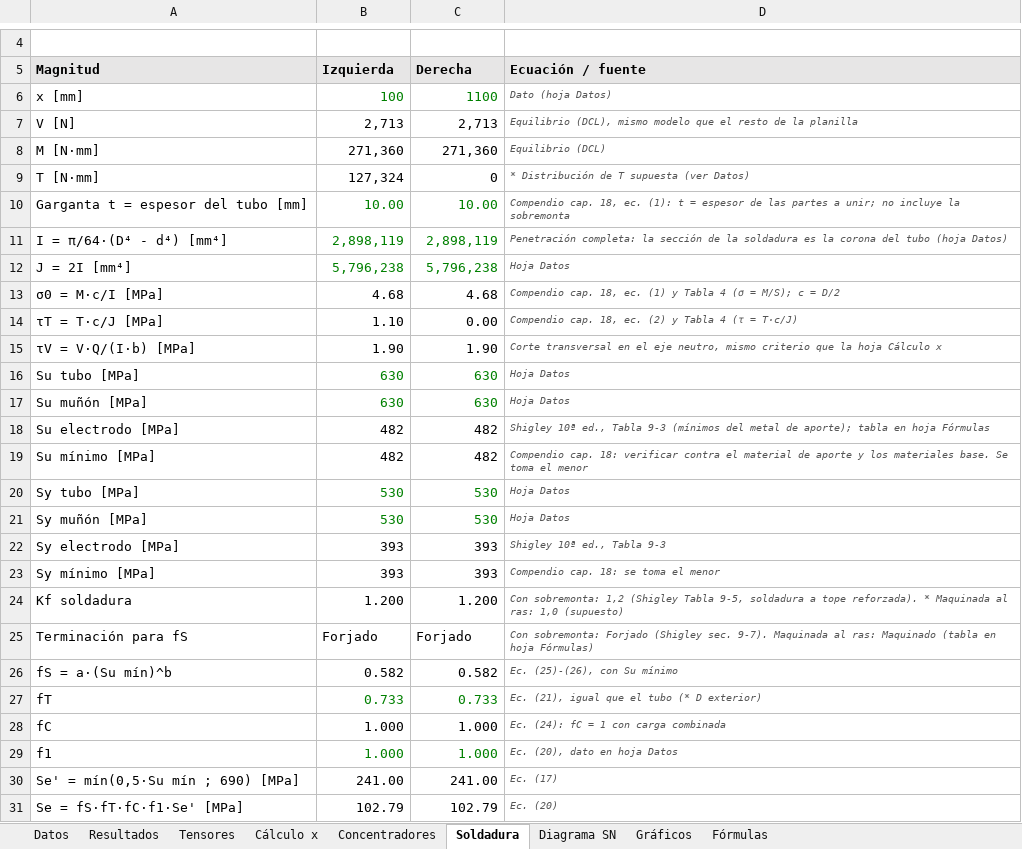
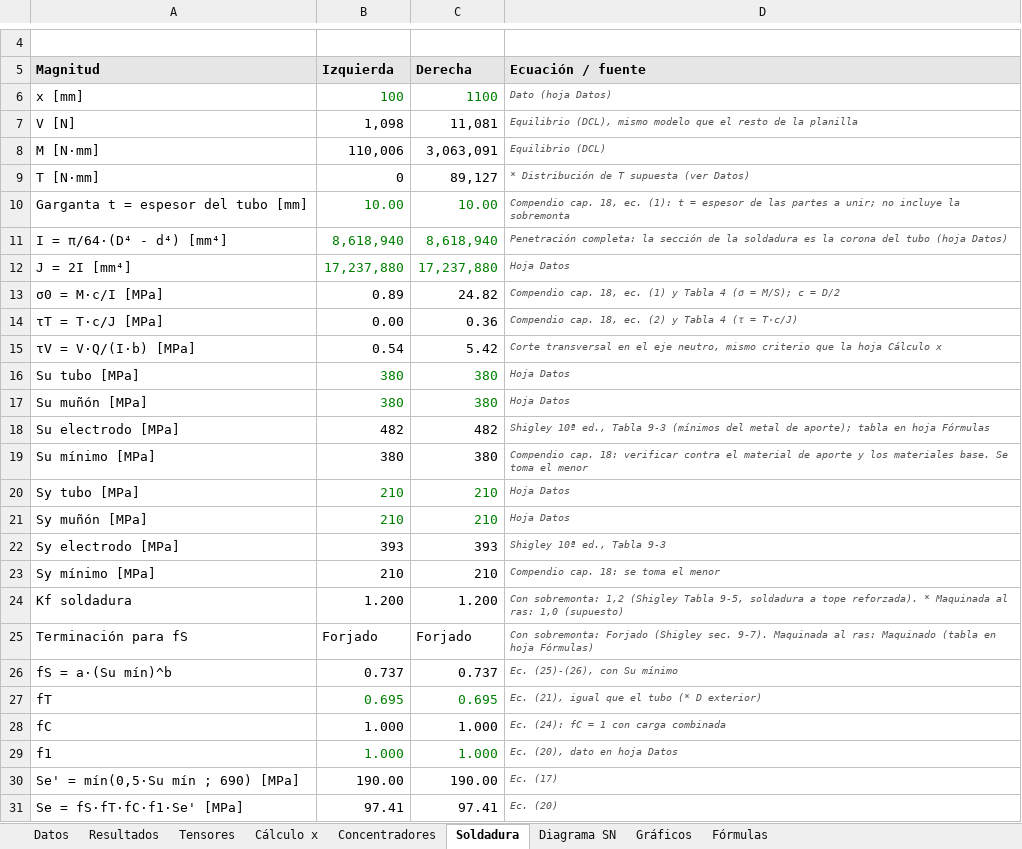
Before and after one commit to matiasacc/Rullo_PSV, an Excel workbook: planilla/Rullo_PSV_estatico_fatiga.xlsx, sheet Soldadura, drawn as a sheet; only a part is shown, gaps mark what is left out; values as stored, in another font and other column widths than the file's, no borders; the diff covers the shown part only; the diff names each change by its address in the sheet, - before the commit and + after, or states it on an @@ line.

```diff
--- a/planilla/Rullo_PSV_estatico_fatiga.xlsx (sheet Soldadura)
+++ b/planilla/Rullo_PSV_estatico_fatiga.xlsx (sheet Soldadura)
-B7 (Izquierda): 2,713
+B7 (Izquierda): 1,098
-C7 (Derecha): 2,713
+C7 (Derecha): 11,081
-B8 (Izquierda): 271,360
+B8 (Izquierda): 110,006
-C8 (Derecha): 271,360
+C8 (Derecha): 3,063,091
-B9 (Izquierda): 127,324
+B9 (Izquierda): 0
-C9 (Derecha): 0
+C9 (Derecha): 89,127
-B11 (Izquierda): 2,898,119
+B11 (Izquierda): 8,618,940
-C11 (Derecha): 2,898,119
+C11 (Derecha): 8,618,940
-B12 (Izquierda): 5,796,238
+B12 (Izquierda): 17,237,880
-C12 (Derecha): 5,796,238
+C12 (Derecha): 17,237,880
-B13 (Izquierda): 4.68
+B13 (Izquierda): 0.89
-C13 (Derecha): 4.68
+C13 (Derecha): 24.82
-B14 (Izquierda): 1.10
+B14 (Izquierda): 0.00
-C14 (Derecha): 0.00
+C14 (Derecha): 0.36
-B15 (Izquierda): 1.90
+B15 (Izquierda): 0.54
-C15 (Derecha): 1.90
+C15 (Derecha): 5.42
-B16:B17 (Izquierda): 630
+B16:B17 (Izquierda): 380
-C16:C17 (Derecha): 630
+C16:C17 (Derecha): 380
-B19 (Izquierda): 482
+B19 (Izquierda): 380
-C19 (Derecha): 482
+C19 (Derecha): 380
-B20:B21 (Izquierda): 530
+B20:B21 (Izquierda): 210
-C20:C21 (Derecha): 530
+C20:C21 (Derecha): 210
-B23 (Izquierda): 393
+B23 (Izquierda): 210
-C23 (Derecha): 393
+C23 (Derecha): 210
-B26 (Izquierda): 0.582
+B26 (Izquierda): 0.737
-C26 (Derecha): 0.582
+C26 (Derecha): 0.737
-B27 (Izquierda): 0.733
+B27 (Izquierda): 0.695
-C27 (Derecha): 0.733
+C27 (Derecha): 0.695
-B30 (Izquierda): 241.00
+B30 (Izquierda): 190.00
-C30 (Derecha): 241.00
+C30 (Derecha): 190.00
-B31 (Izquierda): 102.79
+B31 (Izquierda): 97.41
-C31 (Derecha): 102.79
+C31 (Derecha): 97.41
```
Also changed, not shown: 34 edited cells elsewhere in this sheet, sheet Cálculo x, sheet Concentradores, sheet Tensores, sheet Datos, sheet Diagrama SN, sheet Resultados, charts or pictures.
